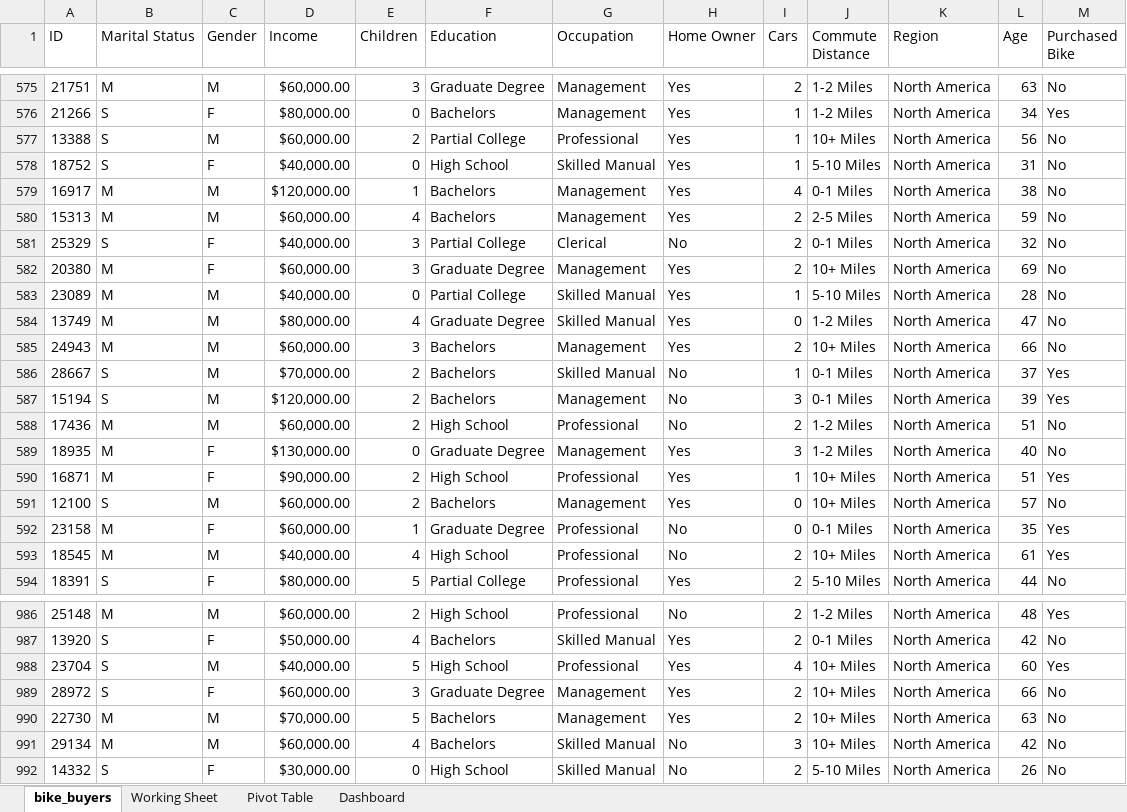
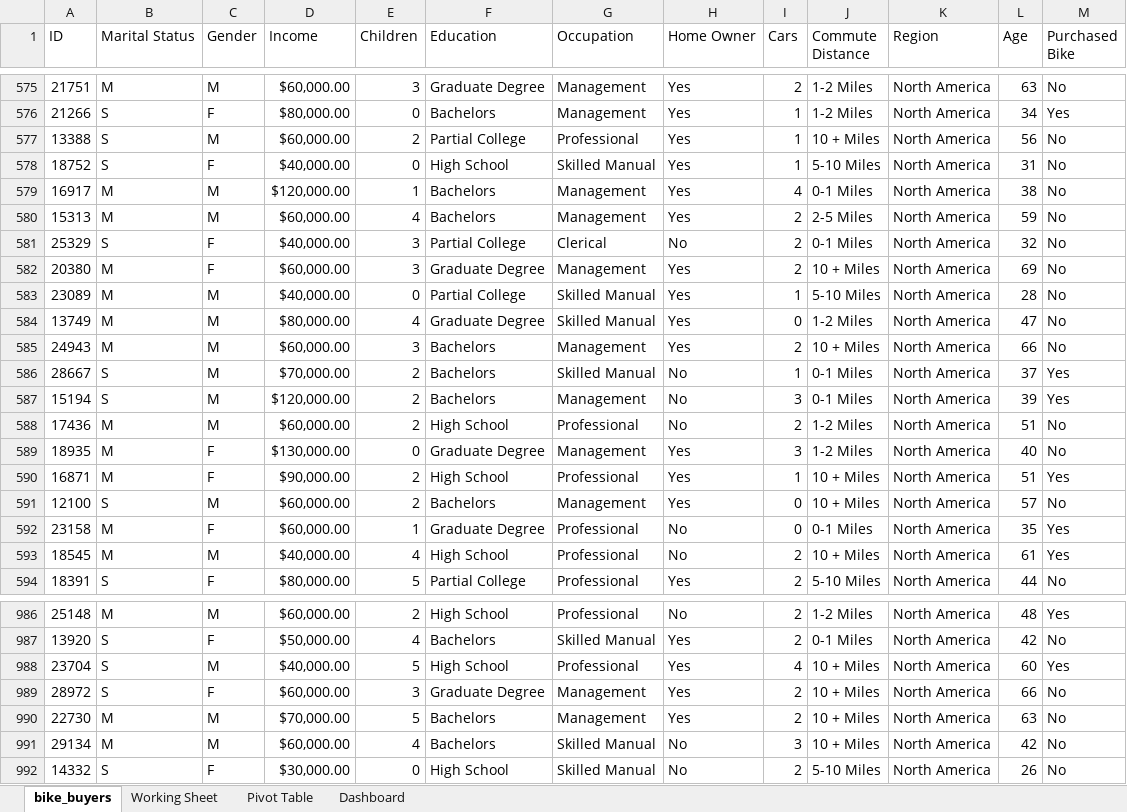
Before and after one commit to Nnika-11/Data-Analyst, an Excel workbook: ExcelProjects/Excel Bike Sales Dashboard.xlsx, sheet bike_buyers, drawn as a sheet; only a part is shown, gaps mark what is left out; values as stored, in another font and other column widths than the file's, no borders; the diff covers the shown part only; the diff names each change by its address in the sheet, - before the commit and + after, or states it on an @@ line.

Commit message:
add pivot table to Bike Sales

```diff
--- a/ExcelProjects/Excel Bike Sales Dashboard.xlsx (sheet bike_buyers)
+++ b/ExcelProjects/Excel Bike Sales Dashboard.xlsx (sheet bike_buyers)
-J577 (Commute Distance): 10+ Miles
+J577 (Commute Distance): 10 + Miles
-J582 (Commute Distance): 10+ Miles
+J582 (Commute Distance): 10 + Miles
-J585 (Commute Distance): 10+ Miles
+J585 (Commute Distance): 10 + Miles
-J590:J591 (Commute Distance): 10+ Miles
+J590:J591 (Commute Distance): 10 + Miles
-J593 (Commute Distance): 10+ Miles
+J593 (Commute Distance): 10 + Miles
-J988:J991 (Commute Distance): 10+ Miles
+J988:J991 (Commute Distance): 10 + Miles
```
Also changed, not shown: 103 edited cells elsewhere in this sheet, sheet Working Sheet, sheet Pivot Table, sheet Dashboard, charts or pictures.
